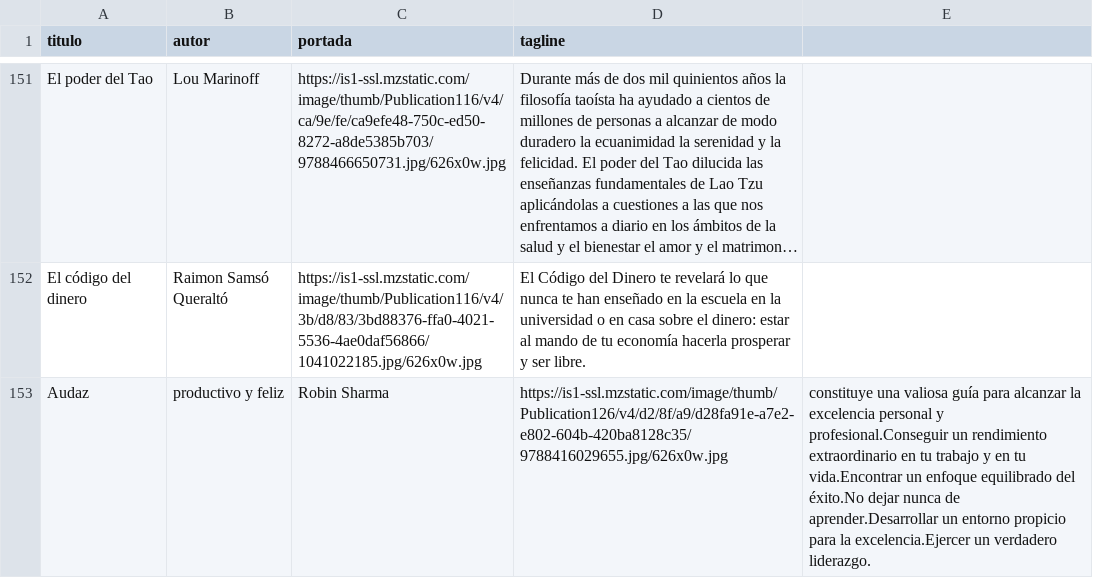
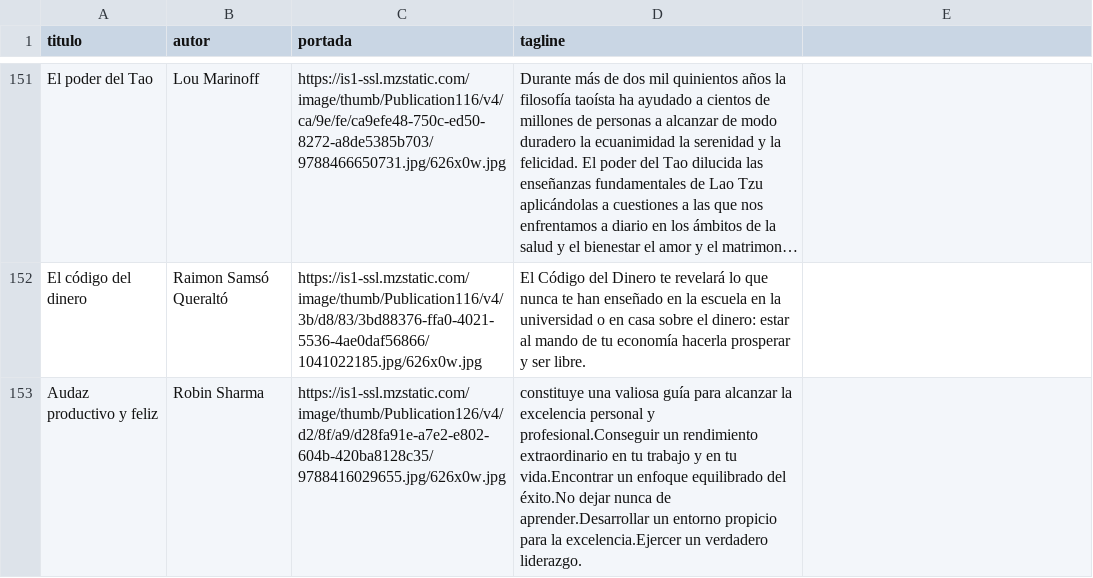
Before and after one commit to badirnakid/triggui-content, a CSV file: data/libros_master.csv, drawn as a sheet; only a part is shown, gaps mark what is left out; long unchanged cells end in …; removed rows and columns are numbered as before the commit, all else as after; the diff names each change by its address in the sheet, - before the commit and + after, or states it on an @@ line.

Commit message:
Update libros_master.csv

```diff
--- a/data/libros_master.csv
+++ b/data/libros_master.csv
-row 153: Audaz | productivo y feliz | Robin Sharma | https://is1-ssl.mzstatic.com/image/thumb/Publication126/v4/d2/8f/a9/d28fa91e-a7e2-e802-604b-420ba8128c35/9788416029655.jpg/626x0w.jpg | constituye una valiosa guía para alcanzar la excelencia personal y profesional.Conseguir un rendimiento extraordinario en tu trabajo y en tu vida.Encontrar un enfoque equilibrado del éxito.No dejar nunca de aprender.Desarrollar un entorno propicio para la excelencia.Ejercer un verdadero liderazgo.
+row 153: Audaz productivo y feliz | Robin Sharma | https://is1-ssl.mzstatic.com/image/thumb/Publication126/v4/d2/8f/a9/d28fa91e-a7e2-e802-604b-420ba8128c35/9788416029655.jpg/626x0w.jpg | constituye una valiosa guía para alcanzar la excelencia personal y profesional.Conseguir un rendimiento extraordinario en tu trabajo y en tu vida.Encontrar un enfoque equilibrado del éxito.No dejar nunca de aprender.Desarrollar un entorno propicio para la excelencia.Ejercer un verdadero liderazgo.
```
